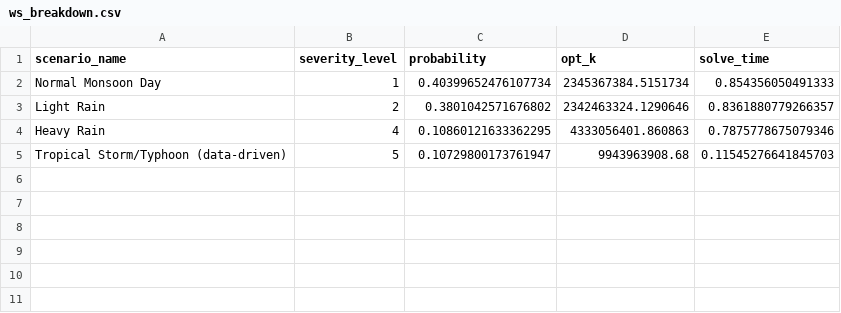
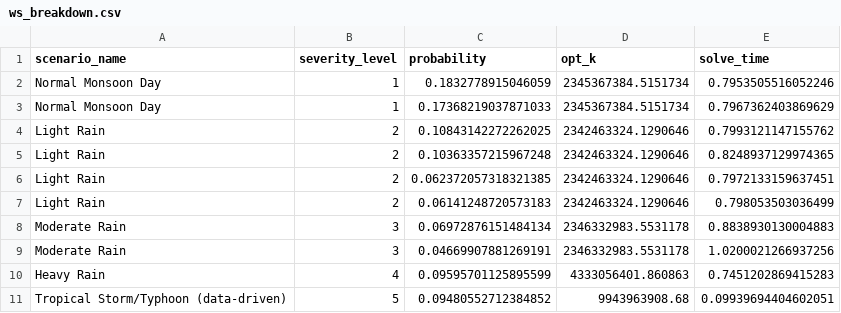
Before and after one commit to nguyenvietkhoa1409/supply_chain_optimization_weather_uncertainty, a CSV file: results/ws_breakdown.csv, drawn as a sheet.

```diff
--- a/results/ws_breakdown.csv
+++ b/results/ws_breakdown.csv
@@ -1,5 +1,11 @@
 scenario_name,severity_level,probability,opt_k,solve_time
-Normal Monsoon Day,1,0.40399652476107734,2345367384.5151734,0.854356050491333
-Light Rain,2,0.3801042571676802,2342463324.1290646,0.8361880779266357
-Heavy Rain,4,0.10860121633362295,4333056401.860863,0.7875778675079346
-Tropical Storm/Typhoon (data-driven),5,0.10729800173761947,9943963908.68,0.11545276641845703
+Normal Monsoon Day,1,0.1832778915046059,2345367384.5151734,0.7953505516052246
+Normal Monsoon Day,1,0.17368219037871033,2345367384.5151734,0.7967362403869629
+Light Rain,2,0.10843142272262025,2342463324.1290646,0.7993121147155762
+Light Rain,2,0.10363357215967248,2342463324.1290646,0.8248937129974365
+Light Rain,2,0.062372057318321385,2342463324.1290646,0.7972133159637451
+Light Rain,2,0.06141248720573183,2342463324.1290646,0.798053503036499
+Moderate Rain,3,0.06972876151484134,2346332983.5531178,0.8838930130004883
+Moderate Rain,3,0.04669907881269191,2346332983.5531178,1.0200021266937256
+Heavy Rain,4,0.09595701125895599,4333056401.860863,0.7451202869415283
+Tropical Storm/Typhoon (data-driven),5,0.09480552712384852,9943963908.68,0.09939694404602051
```
Also changed, not shown: results/cvar_metrics.csv, results/eev_breakdown.csv, 5 other files.
